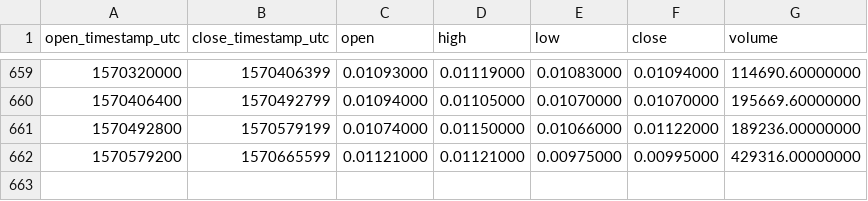
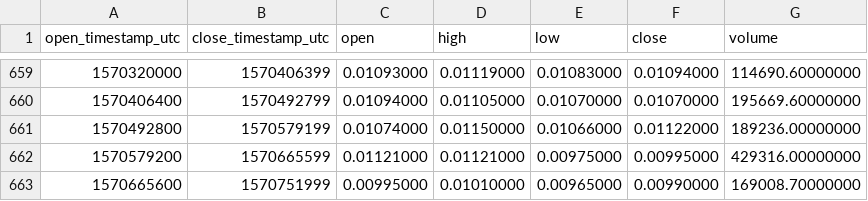
Before and after one commit to cryptobigbro/binance-ICXBNB, a CSV file: binance-ICXBNB-1d.csv, drawn as a sheet; only a part is shown, gaps mark what is left out.

Commit message:
Update OHLCV data.

```diff
--- a/binance-ICXBNB-1d.csv
+++ b/binance-ICXBNB-1d.csv
@@ -662 +662,2 @@ open_timestamp_utc,close_timestamp_utc,open,high,low,close,volume
 1570579200,1570665599,0.01121000,0.01121000,0.00975000,0.00995000,429316.00000000
+1570665600,1570751999,0.00995000,0.01010000,0.00965000,0.00990000,169008.70000000
```
Also changed, not shown: 1 other file.
